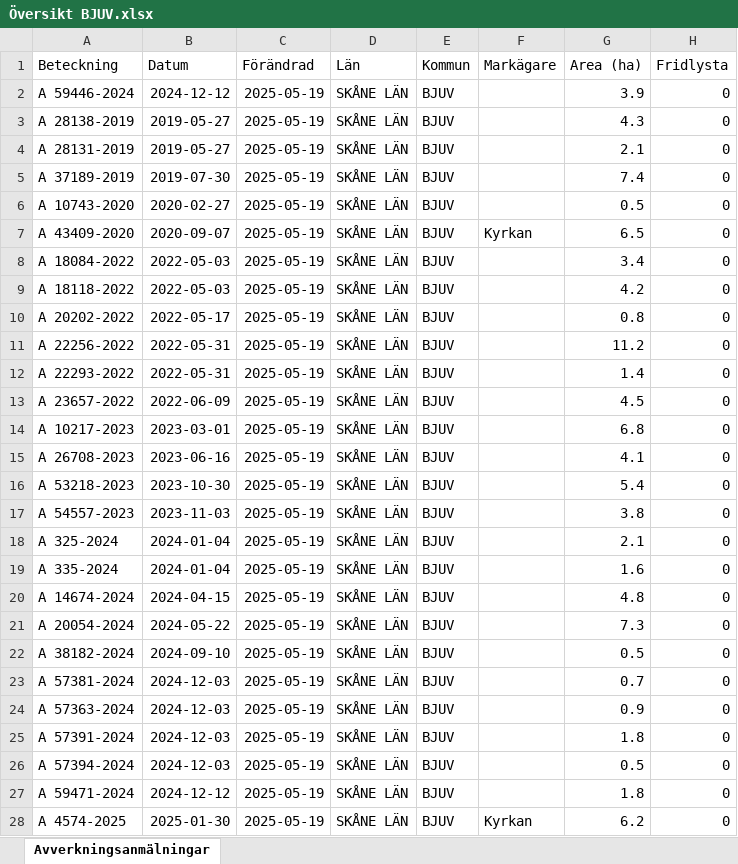
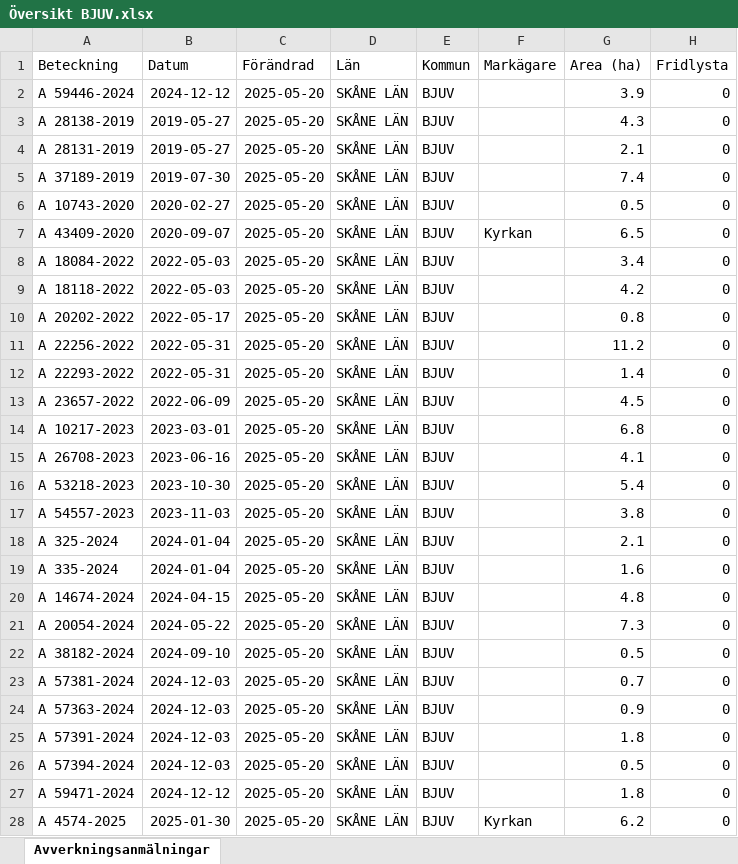
Before and after one commit to klasma/Logging_1260, an Excel workbook: Översikt BJUV.xlsx, sheet Avverkningsanmälningar, drawn as a sheet; only a part is shown; values as stored, in another font and other column widths than the file's, no borders; the diff covers the shown part only; the diff names each change by its address in the sheet, - before the commit and + after, or states it on an @@ line.

```diff
--- a/Översikt BJUV.xlsx (sheet Avverkningsanmälningar)
+++ b/Översikt BJUV.xlsx (sheet Avverkningsanmälningar)
-C2:C28 (Förändrad): 2025-05-19
+C2:C28 (Förändrad): 2025-05-20
```
Also changed, not shown: 2 edited cells elsewhere in this sheet, artfynd/A 59446-2024 artfynd.xlsx, 5 other files.
